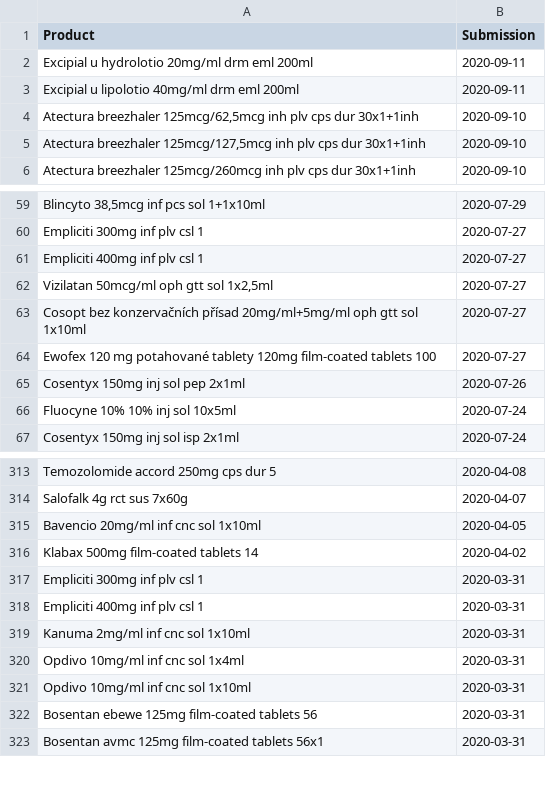
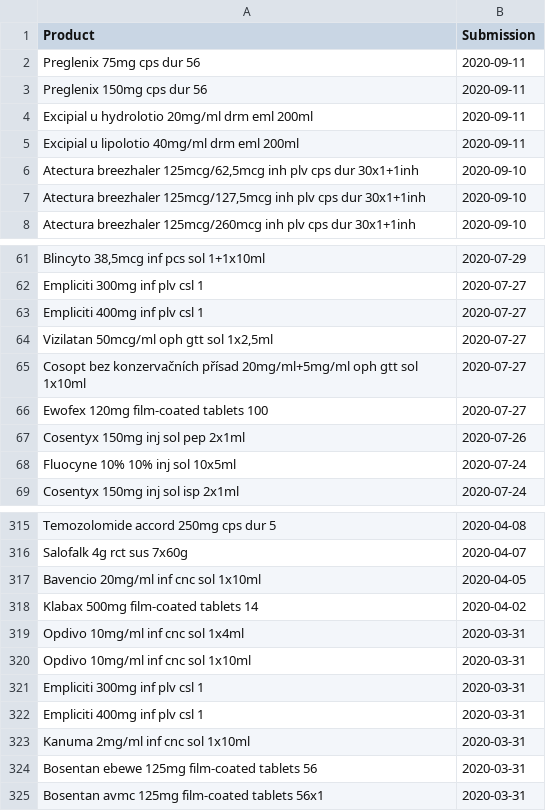
Before and after one commit to fairandaffordable/fairandaffordable.github.io, a CSV file: _data/sukl_gyogyszerek.csv, drawn as a sheet; only a part is shown, gaps mark what is left out.

```diff
--- a/_data/sukl_gyogyszerek.csv
+++ b/_data/sukl_gyogyszerek.csv
@@ -1,2 +1,4 @@
 "Product","Submission"
+"Preglenix 75mg cps dur 56",2020-09-11
+"Preglenix 150mg cps dur 56",2020-09-11
 "Excipial u hydrolotio 20mg/ml drm eml 200ml",2020-09-11
@@ -63,3 +65,3 @@
 "Cosopt bez konzervačních přísad 20mg/ml+5mg/ml oph gtt sol 1x10ml",2020-07-27
-"Ewofex 120 mg potahované tablety 120mg film-coated tablets 100",2020-07-27
+"Ewofex 120mg film-coated tablets 100",2020-07-27
 "Cosentyx 150mg inj sol pep 2x1ml",2020-07-26
@@ -316,2 +318,4 @@
 "Klabax 500mg film-coated tablets 14",2020-04-02
+"Opdivo 10mg/ml inf cnc sol 1x4ml",2020-03-31
+"Opdivo 10mg/ml inf cnc sol 1x10ml",2020-03-31
 "Empliciti 300mg inf plv csl 1",2020-03-31
@@ -319,4 +323,2 @@
 "Kanuma 2mg/ml inf cnc sol 1x10ml",2020-03-31
-"Opdivo 10mg/ml inf cnc sol 1x4ml",2020-03-31
-"Opdivo 10mg/ml inf cnc sol 1x10ml",2020-03-31
 "Bosentan ebewe 125mg film-coated tablets 56",2020-03-31
```
Also changed, not shown: _data/neak_gyogyszerek.csv.
